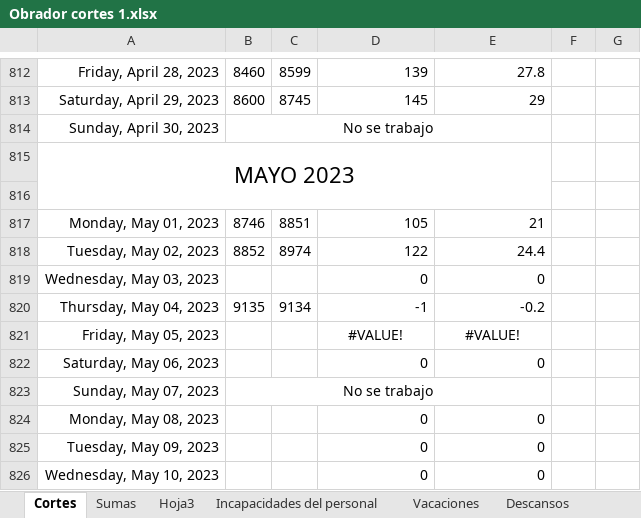
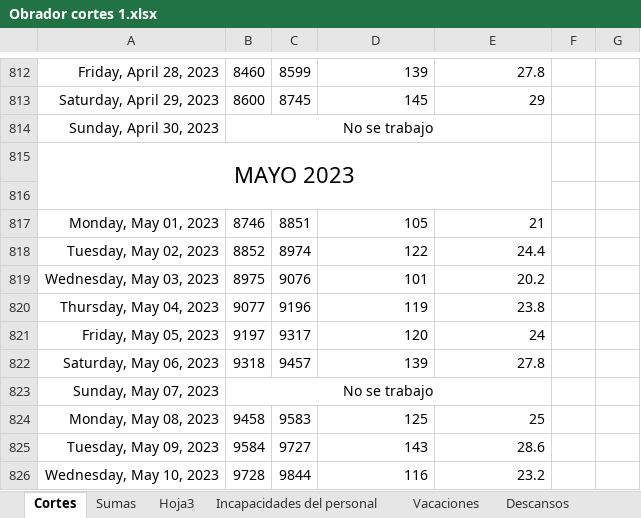
Before and after one commit to Hydra9999414/Cortes, an Excel workbook: Obrador cortes 1.xlsx, sheet Cortes, drawn as a sheet; only a part is shown, gaps mark what is left out; values as stored, in another font and other column widths than the file's, no borders; the diff covers the shown part only; the diff names each change by its address in the sheet, - before the commit and + after, or states it on an @@ line.

```diff
--- a/Obrador cortes 1.xlsx (sheet Cortes)
+++ b/Obrador cortes 1.xlsx (sheet Cortes)
-B819: (empty)
+B819: 8975
-C819: (empty)
+C819: 9076
-D819: 0
+D819: 101
-E819: 0
+E819: 20.2
-B820: 9135
+B820: 9077
-C820: 9134
+C820: 9196
-D820: -1
+D820: 119
-E820: -0.2
+E820: 23.8
-B821: (empty)
+B821: 9197
-C821: (empty)
+C821: 9317
-D821: #VALUE!
+D821: 120
-D821:E821 alignment: center
+D821:E821 alignment: right
-E821: #VALUE!
+E821: 24
-B822: (empty)
+B822: 9318
-C822: (empty)
+C822: 9457
-D822: 0
+D822: 139
-E822: 0
+E822: 27.8
-B824: (empty)
+B824: 9458
-C824: (empty)
+C824: 9583
-D824: 0
+D824: 125
-E824: 0
+E824: 25
-B825: (empty)
+B825: 9584
-C825: (empty)
+C825: 9727
-D825: 0
+D825: 143
-E825: 0
+E825: 28.6
-B826: (empty)
+B826: 9728
-C826: (empty)
+C826: 9844
-D826: 0
+D826: 116
-E826: 0
+E826: 23.2
```
Also changed, not shown: 32 added rows and 20 edited cells elsewhere in this sheet, sheet Hoja3, sheet Vacaciones.
